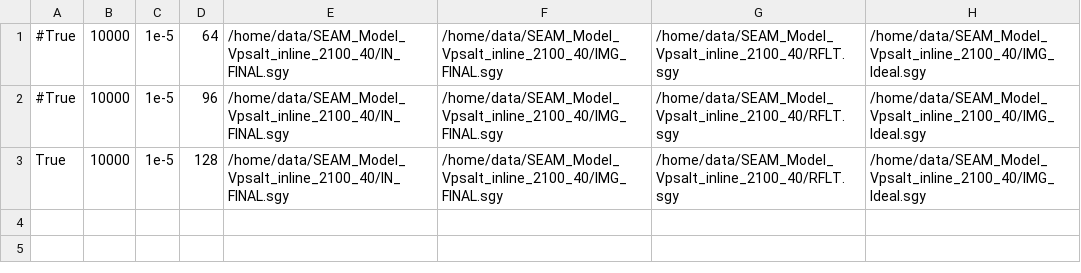
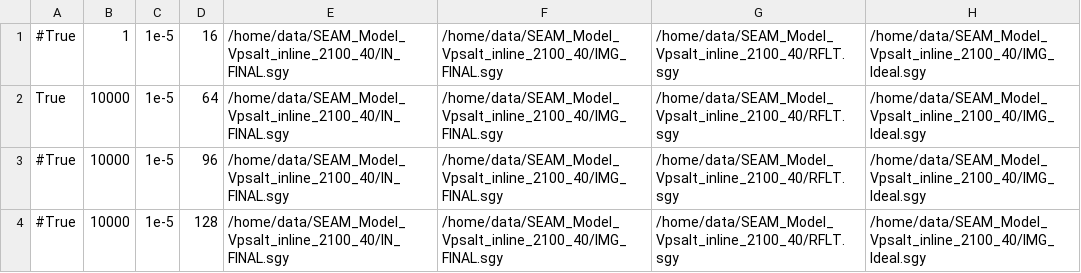
Before and after one commit to diegocdts/SSL-BD, a CSV file: experiments.csv, drawn as a sheet.

```diff
--- a/experiments.csv
+++ b/experiments.csv
@@ -1,3 +1,4 @@
-#True,10000,1e-5,64,/home/data/SEAM_Model_Vpsalt_inline_2100_40/IN_FINAL.sgy,/home/data/SEAM_Model_Vpsalt_inline_2100_40/IMG_FINAL.sgy,/home/data/SEAM_Model_Vpsalt_inline_2100_40/RFLT.sgy,/home/data/SEAM_Model_Vpsalt_inline_2100_40/IMG_Ideal.sgy
+#True,1,1e-5,16,/home/data/SEAM_Model_Vpsalt_inline_2100_40/IN_FINAL.sgy,/home/data/SEAM_Model_Vpsalt_inline_2100_40/IMG_FINAL.sgy,/home/data/SEAM_Model_Vpsalt_inline_2100_40/RFLT.sgy,/home/data/SEAM_Model_Vpsalt_inline_2100_40/IMG_Ideal.sgy
+True,10000,1e-5,64,/home/data/SEAM_Model_Vpsalt_inline_2100_40/IN_FINAL.sgy,/home/data/SEAM_Model_Vpsalt_inline_2100_40/IMG_FINAL.sgy,/home/data/SEAM_Model_Vpsalt_inline_2100_40/RFLT.sgy,/home/data/SEAM_Model_Vpsalt_inline_2100_40/IMG_Ideal.sgy
 #True,10000,1e-5,96,/home/data/SEAM_Model_Vpsalt_inline_2100_40/IN_FINAL.sgy,/home/data/SEAM_Model_Vpsalt_inline_2100_40/IMG_FINAL.sgy,/home/data/SEAM_Model_Vpsalt_inline_2100_40/RFLT.sgy,/home/data/SEAM_Model_Vpsalt_inline_2100_40/IMG_Ideal.sgy
-True,10000,1e-5,128,/home/data/SEAM_Model_Vpsalt_inline_2100_40/IN_FINAL.sgy,/home/data/SEAM_Model_Vpsalt_inline_2100_40/IMG_FINAL.sgy,/home/data/SEAM_Model_Vpsalt_inline_2100_40/RFLT.sgy,/home/data/SEAM_Model_Vpsalt_inline_2100_40/IMG_Ideal.sgy
+#True,10000,1e-5,128,/home/data/SEAM_Model_Vpsalt_inline_2100_40/IN_FINAL.sgy,/home/data/SEAM_Model_Vpsalt_inline_2100_40/IMG_FINAL.sgy,/home/data/SEAM_Model_Vpsalt_inline_2100_40/RFLT.sgy,/home/data/SEAM_Model_Vpsalt_inline_2100_40/IMG_Ideal.sgy
```
Also changed, not shown: 2 other files.
